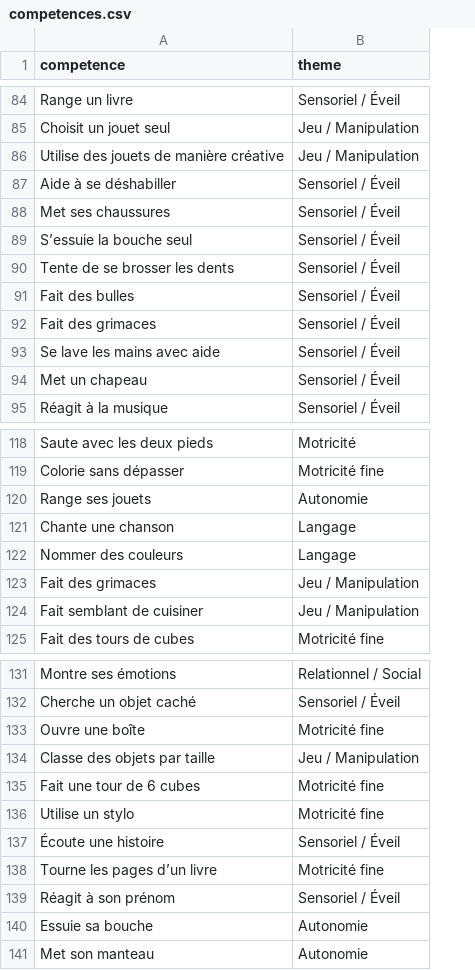
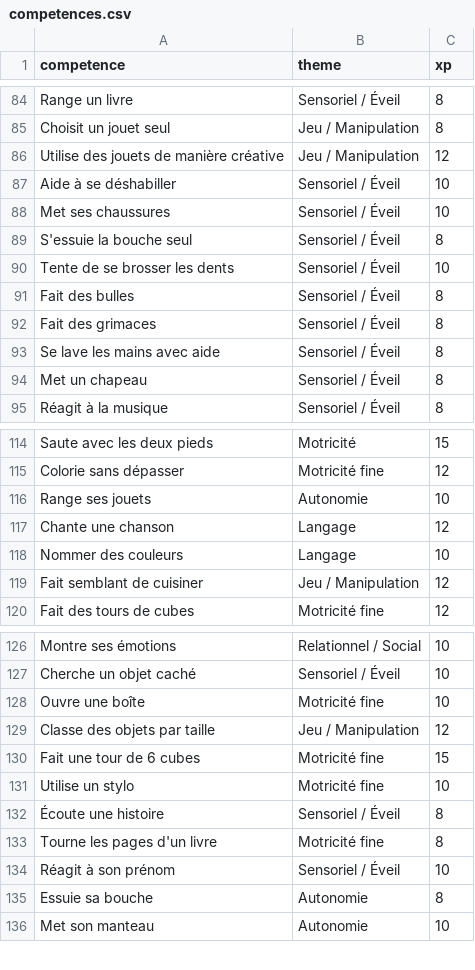
Before and after one commit to Oudja/Bebedex, a CSV file: app/src/main/res/raw/competences.csv, drawn as a sheet; only a part is shown, gaps mark what is left out; removed rows and columns are numbered as before the commit, all else as after; the diff covers the shown part only; the diff names each change by its address in the sheet, - before the commit and + after, or states it on an @@ line.

Commit message:
Refonte de suivis de biberons et courbe de croissance, fix competences

```diff
--- a/app/src/main/res/raw/competences.csv
+++ b/app/src/main/res/raw/competences.csv
+column C (xp), rows 84-95: 8 | 8 | 12 | 10 | 10 | 8 | 10 | 8 | 8 | 8 | 8 | 8; rows 114-120: 15 | 12 | 10 | 12 | 10 | 12 | 12; rows 126-136: 10 | 10 | 10 | 12 | 15 | 10 | 8 | 8 | 10 | 8 | 10
-A89 (competence): S’essuie la bouche seul
+A89 (competence): S'essuie la bouche seul
-row 123: Fait des grimaces | Jeu / Manipulation
-A133 (competence): Tourne les pages d’un livre
+A133 (competence): Tourne les pages d'un livre
```
Also changed, not shown: 4 removed rows and 3 edited cells elsewhere in this file, 10 other files.
